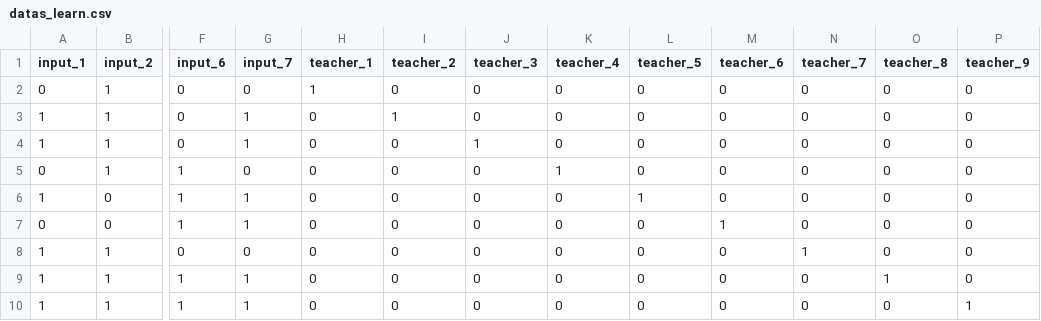
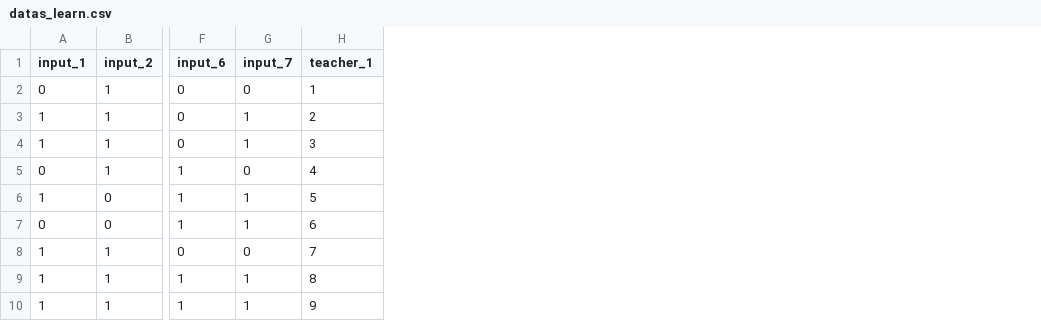
Before and after one commit to omegaBionic/iaDisplay7Segments, a CSV file: datas_learn.csv, drawn as a sheet; only a part is shown, gaps mark what is left out; the diff names each change by its address in the sheet, - before the commit and + after, or states it on an @@ line.

```diff
--- a/datas_learn.csv
+++ b/datas_learn.csv
-column I (teacher_2), rows 2-10: 0 | 1 | 0 | 0 | 0 | 0 | 0 | 0 | 0
-column J (teacher_3), rows 2-10: 0 | 0 | 1 | 0 | 0 | 0 | 0 | 0 | 0
-column K (teacher_4), rows 2-10: 0 | 0 | 0 | 1 | 0 | 0 | 0 | 0 | 0
-column L (teacher_5), rows 2-10: 0 | 0 | 0 | 0 | 1 | 0 | 0 | 0 | 0
-column M (teacher_6), rows 2-10: 0 | 0 | 0 | 0 | 0 | 1 | 0 | 0 | 0
-column N (teacher_7), rows 2-10: 0 | 0 | 0 | 0 | 0 | 0 | 1 | 0 | 0
-column O (teacher_8), rows 2-10: 0 | 0 | 0 | 0 | 0 | 0 | 0 | 1 | 0
-column P (teacher_9), rows 2-10: 0 | 0 | 0 | 0 | 0 | 0 | 0 | 0 | 1
-H3 (teacher_1): 0
+H3 (teacher_1): 2
-H4 (teacher_1): 0
+H4 (teacher_1): 3
-H5 (teacher_1): 0
+H5 (teacher_1): 4
-H6 (teacher_1): 0
+H6 (teacher_1): 5
-H7 (teacher_1): 0
+H7 (teacher_1): 6
-H8 (teacher_1): 0
+H8 (teacher_1): 7
-H9 (teacher_1): 0
+H9 (teacher_1): 8
-H10 (teacher_1): 0
+H10 (teacher_1): 9
```
Also changed, not shown: datas_test.csv, 1 other file.
